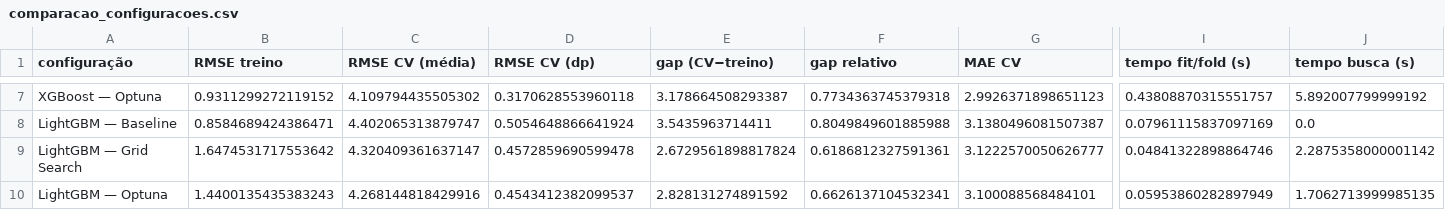
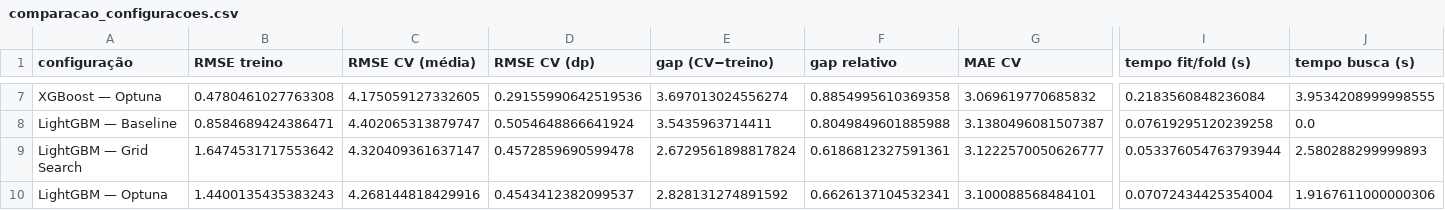
Before and after one commit to Gustavo-Peaguda/CP5-DataScience, a CSV file: projeto_checkpoint5/modelo/comparacao_configuracoes.csv, drawn as a sheet; only a part is shown, gaps mark what is left out; the diff covers the shown part only; the diff names each change by its address in the sheet, - before the commit and + after, or states it on an @@ line.

```diff
--- a/projeto_checkpoint5/modelo/comparacao_configuracoes.csv
+++ b/projeto_checkpoint5/modelo/comparacao_configuracoes.csv
-B7 (RMSE treino): 0.9311299272119152
+B7 (RMSE treino): 0.4780461027763308
-C7 (RMSE CV (média)): 4.109794435505302
+C7 (RMSE CV (média)): 4.175059127332605
-D7 (RMSE CV (dp)): 0.3170628553960118
+D7 (RMSE CV (dp)): 0.29155990642519536
-E7 (gap (CV−treino)): 3.178664508293387
+E7 (gap (CV−treino)): 3.697013024556274
-F7 (gap relativo): 0.7734363745379318
+F7 (gap relativo): 0.8854995610369358
-G7 (MAE CV): 2.9926371898651123
+G7 (MAE CV): 3.069619770685832
-I7 (tempo fit/fold (s)): 0.43808870315551757
+I7 (tempo fit/fold (s)): 0.2183560848236084
-J7 (tempo busca (s)): 5.892007799999192
+J7 (tempo busca (s)): 3.9534208999998555
-I8 (tempo fit/fold (s)): 0.07961115837097169
+I8 (tempo fit/fold (s)): 0.07619295120239258
-I9 (tempo fit/fold (s)): 0.04841322898864746
+I9 (tempo fit/fold (s)): 0.053376054763793944
-J9 (tempo busca (s)): 2.2875358000001142
+J9 (tempo busca (s)): 2.580288299999893
-I10 (tempo fit/fold (s)): 0.05953860282897949
+I10 (tempo fit/fold (s)): 0.07072434425354004
-J10 (tempo busca (s)): 1.7062713999985135
+J10 (tempo busca (s)): 1.9167611000000306
```
Also changed, not shown: 30 edited cells elsewhere in this file, projeto_checkpoint5/modelo/importancia_nativa.csv, projeto_checkpoint5/modelo/importancia_permutacao.csv, 5 other files.
